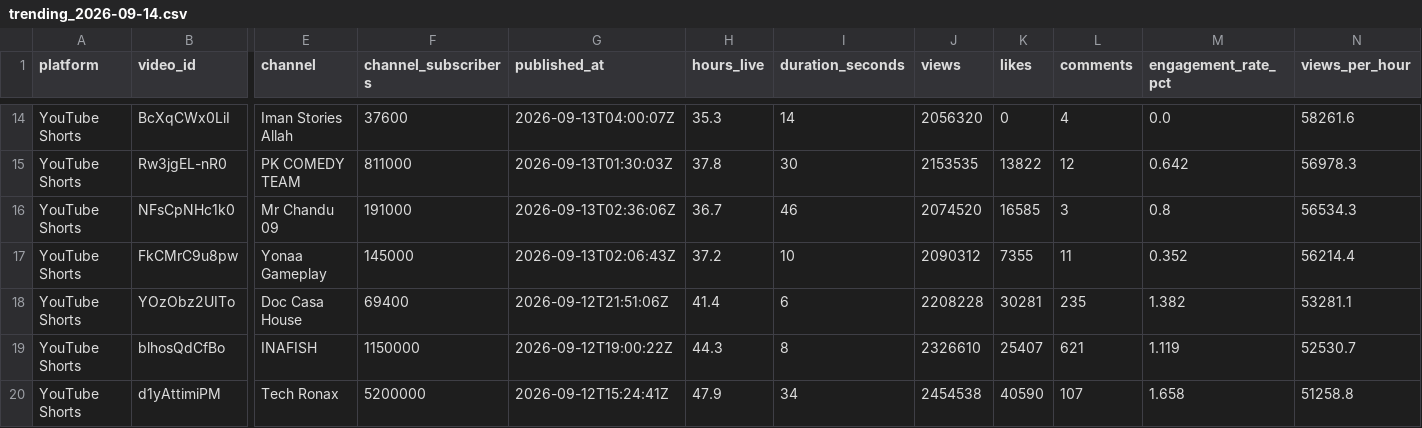
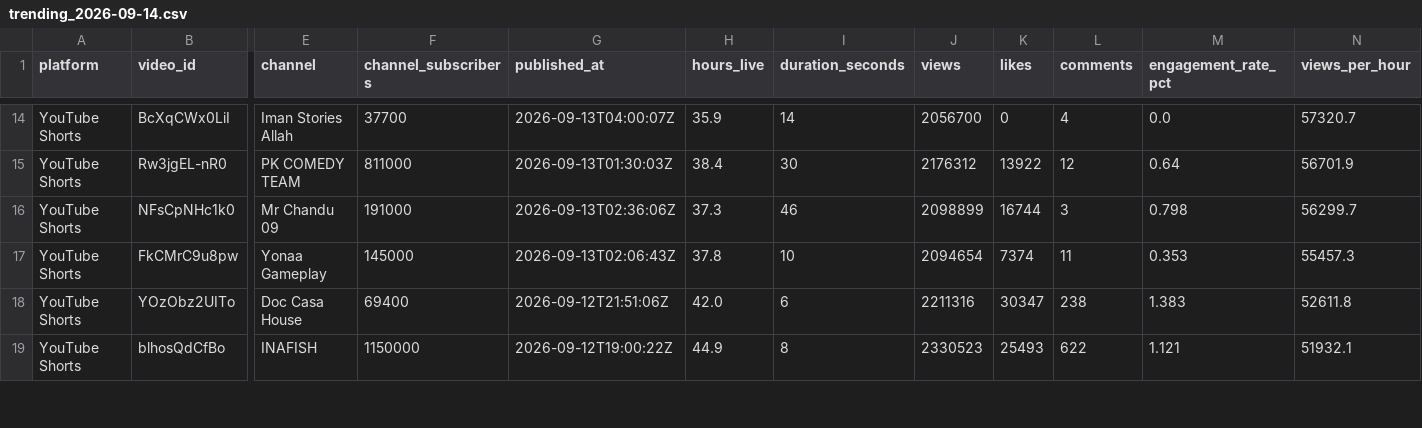
Before and after one commit to Sahilssa/A1, a CSV file: output/trending_2026-09-14.csv, drawn as a sheet; only a part is shown, gaps mark what is left out; removed rows and columns are numbered as before the commit, all else as after; rows hold the shown columns only; the diff covers the shown part only; the diff names each change by its address in the sheet, - before the commit and + after, or states it on an @@ line.

```diff
--- a/output/trending_2026-09-14.csv
+++ b/output/trending_2026-09-14.csv
-F14 (channel_subscribers): 37600
+F14 (channel_subscribers): 37700
-H14 (hours_live): 35.3
+H14 (hours_live): 35.9
-J14 (views): 2056320
+J14 (views): 2056700
-N14 (views_per_hour): 58261.6
+N14 (views_per_hour): 57320.7
-H15 (hours_live): 37.8
+H15 (hours_live): 38.4
-J15 (views): 2153535
+J15 (views): 2176312
-K15 (likes): 13822
+K15 (likes): 13922
-M15 (engagement_rate_pct): 0.642
+M15 (engagement_rate_pct): 0.64
-N15 (views_per_hour): 56978.3
+N15 (views_per_hour): 56701.9
-H16 (hours_live): 36.7
+H16 (hours_live): 37.3
-J16 (views): 2074520
+J16 (views): 2098899
-K16 (likes): 16585
+K16 (likes): 16744
-M16 (engagement_rate_pct): 0.8
+M16 (engagement_rate_pct): 0.798
-N16 (views_per_hour): 56534.3
+N16 (views_per_hour): 56299.7
-H17 (hours_live): 37.2
+H17 (hours_live): 37.8
-J17 (views): 2090312
+J17 (views): 2094654
-K17 (likes): 7355
+K17 (likes): 7374
-M17 (engagement_rate_pct): 0.352
+M17 (engagement_rate_pct): 0.353
-N17 (views_per_hour): 56214.4
+N17 (views_per_hour): 55457.3
-H18 (hours_live): 41.4
+H18 (hours_live): 42.0
-J18 (views): 2208228
+J18 (views): 2211316
-K18 (likes): 30281
+K18 (likes): 30347
-L18 (comments): 235
+L18 (comments): 238
-M18 (engagement_rate_pct): 1.382
+M18 (engagement_rate_pct): 1.383
-N18 (views_per_hour): 53281.1
+N18 (views_per_hour): 52611.8
-H19 (hours_live): 44.3
+H19 (hours_live): 44.9
-J19 (views): 2326610
+J19 (views): 2330523
-K19 (likes): 25407
+K19 (likes): 25493
-L19 (comments): 621
+L19 (comments): 622
-M19 (engagement_rate_pct): 1.119
+M19 (engagement_rate_pct): 1.121
-N19 (views_per_hour): 52530.7
+N19 (views_per_hour): 51932.1
-row 20: YouTube Shorts | d1yAttimiPM | Tech Ronax | 5200000 | 2026-09-12T15:24:41Z | 47.9 | 34 | 2454538 | 40590 | 107 | 1.658 | 51258.8
```
Also changed, not shown: 3 added rows, 2 removed rows and 84 edited cells elsewhere in this file, 2 other files.
